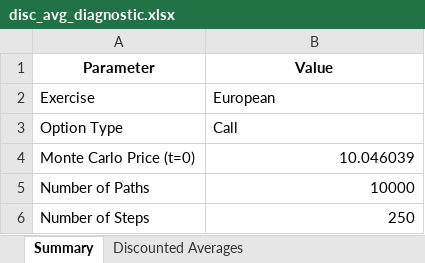
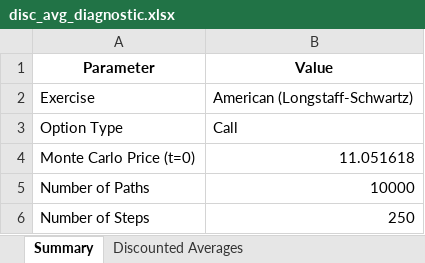
Before and after one commit to Lisabenkhaled/Fruchard-S2, an Excel workbook: disc_avg_diagnostic.xlsx, sheet Summary, drawn as a sheet; values as stored, in another font and other column widths than the file's, no borders; the diff names each change by its address in the sheet, - before the commit and + after, or states it on an @@ line.

```diff
--- a/disc_avg_diagnostic.xlsx (sheet Summary)
+++ b/disc_avg_diagnostic.xlsx (sheet Summary)
-B2 (Value): European
+B2 (Value): American (Longstaff-Schwartz)
-B4 (Value): 10.046039
+B4 (Value): 11.051618
```
Also changed, not shown: sheet Discounted Averages, 4 other files.
